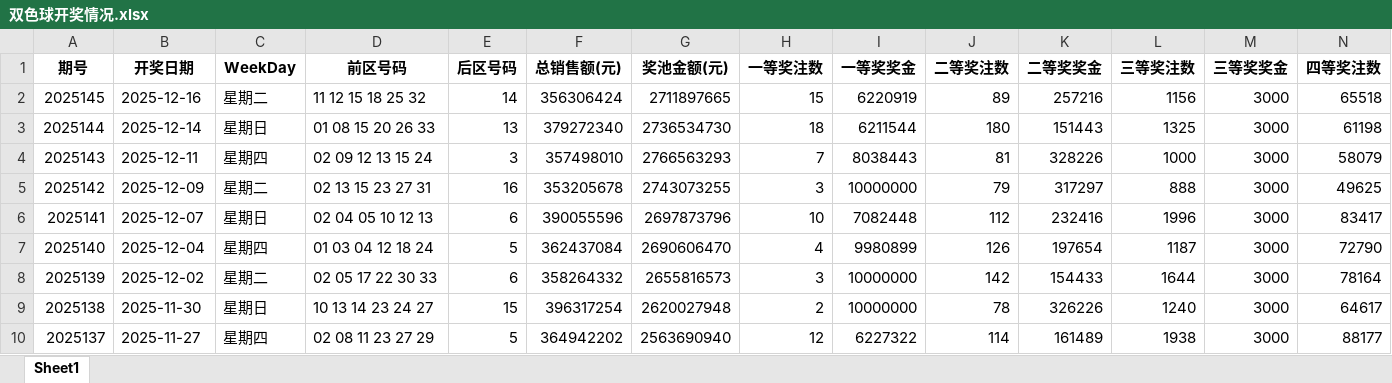
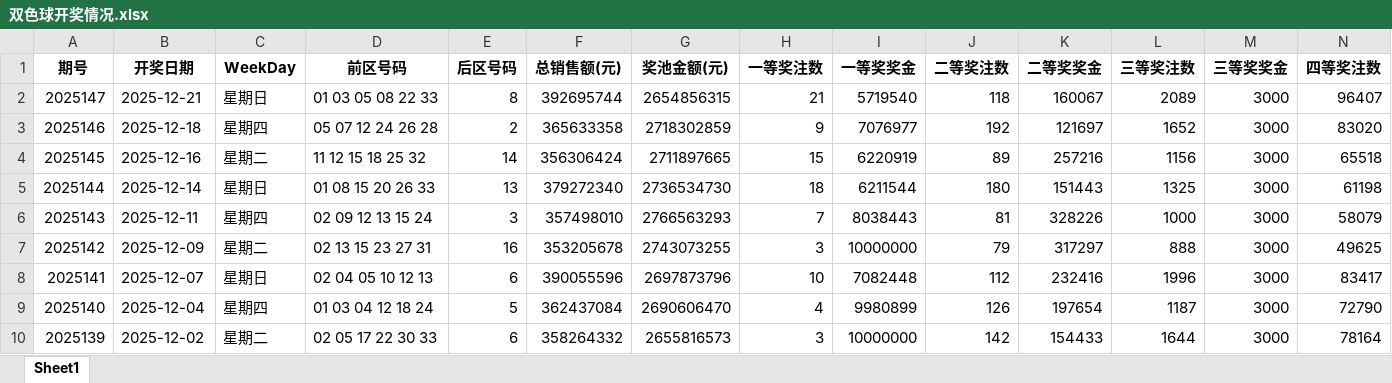
Before and after one commit to konglr/Lottery, an Excel workbook: 双色球开奖情况.xlsx, sheet Sheet1, drawn as a sheet; only a part is shown; the shorter side is filled out with more unchanged rows; values as stored, in another font and other column widths than the file's, no borders; rows hold the shown columns only; the diff names each change by its address in the sheet, - before the commit and + after, or states it on an @@ line.

```diff
--- a/双色球开奖情况.xlsx (sheet Sheet1)
+++ b/双色球开奖情况.xlsx (sheet Sheet1)
+row 2: 2025147 | 2025-12-21 | 星期日 | 01 03 05 08 22 33 | 8 | 392695744 | 2654856315 | 21 | 5719540 | 118 | 160067 | 2089 | 3000 | 96407
+row 3: 2025146 | 2025-12-18 | 星期四 | 05 07 12 24 26 28 | 2 | 365633358 | 2718302859 | 9 | 7076977 | 192 | 121697 | 1652 | 3000 | 83020
```
Also changed, not shown: 1 other file.
